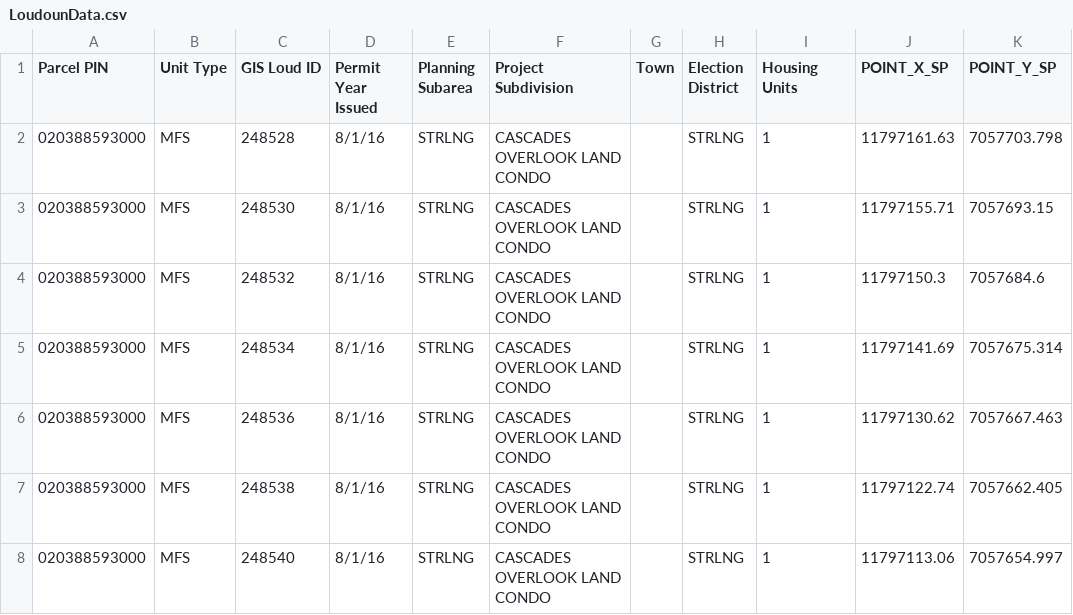
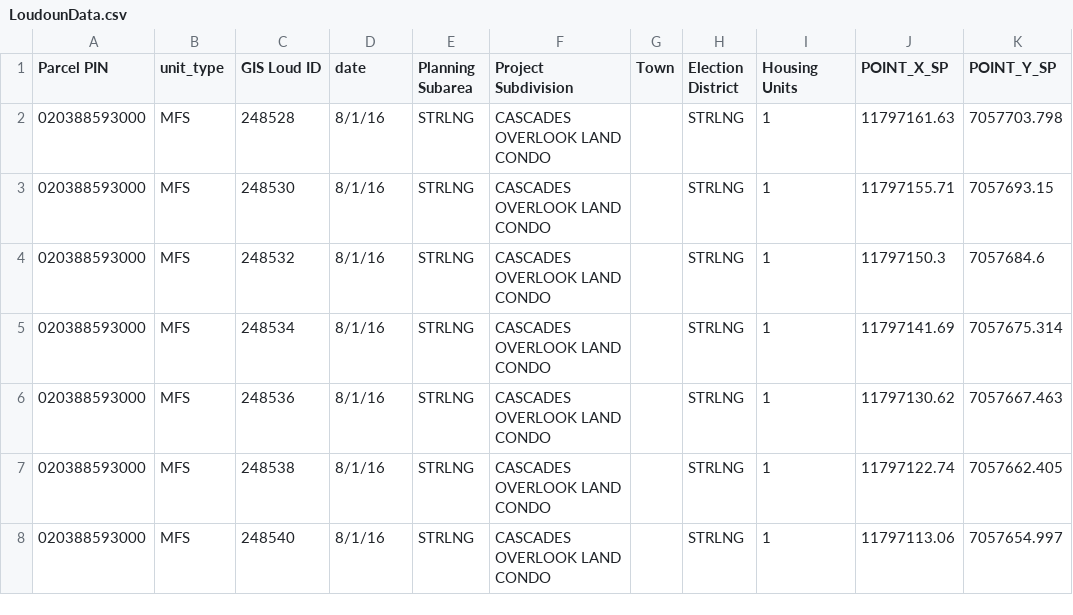
Before and after one commit to ghudgins/cedar-play, a CSV file: LoudounData.csv, drawn as a sheet; only a part is shown.

Commit message:
Dataset for chart #2

```diff
--- a/LoudounData.csv
+++ b/LoudounData.csv
@@ -1,2 +1,2 @@
-Parcel PIN,Unit Type,GIS Loud ID,Permit Year Issued,Planning Subarea,Project Subdivision,Town,Election District,Housing Units,POINT_X_SP,POINT_Y_SP
+Parcel PIN,unit_type,GIS Loud ID,date,Planning Subarea,Project Subdivision,Town,Election District,Housing Units,POINT_X_SP,POINT_Y_SP
 020388593000,MFS,248528,8/1/16,STRLNG,CASCADES OVERLOOK LAND CONDO,,STRLNG,1,11797161.63,7057703.798
```
